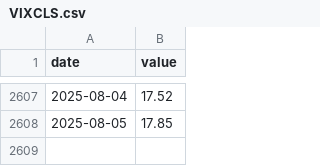
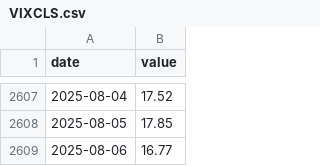
Before and after one commit to pkgit123/fred-economic-dashboard, a CSV file: data/VIXCLS.csv, drawn as a sheet; only a part is shown, gaps mark what is left out.

```diff
--- a/data/VIXCLS.csv
+++ b/data/VIXCLS.csv
@@ -2608 +2608,2 @@ date,value
 2025-08-05,17.85
+2025-08-06,16.77
```
Also changed, not shown: data/AAA10Y.csv, data/BAA10Y.csv, 2 other files.
